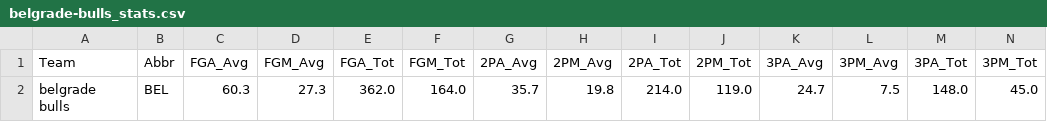
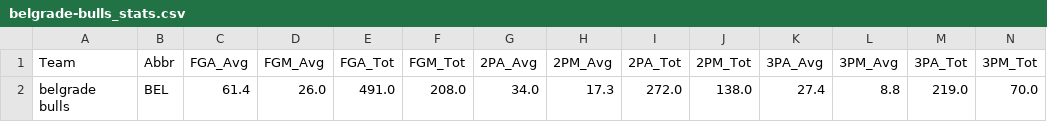
Before and after one commit to DaRealMumba/corn_stats, a CSV file: data/raw/teams/belgrade-bulls_stats.csv, drawn as a sheet; only a part is shown; removed rows and columns are numbered as before the commit, all else as after; rows hold the shown columns only; the diff names each change by its address in the sheet, - before the commit and + after, or states it on an @@ line.

```diff
--- a/data/raw/teams/belgrade-bulls_stats.csv
+++ b/data/raw/teams/belgrade-bulls_stats.csv
-row 2: belgrade bulls | BEL | 60.3 | 27.3 | 362.0 | 164.0 | 35.7 | 19.8 | 214.0 | 119.0 | 24.7 | 7.5 | 148.0 | 45.0
+row 2: belgrade bulls | BEL | 61.4 | 26.0 | 491.0 | 208.0 | 34.0 | 17.3 | 272.0 | 138.0 | 27.4 | 8.8 | 219.0 | 70.0
```
Also changed, not shown: data/raw/tables/north_liga_df.csv, data/raw/teams/all_teams_stats.csv, 13 other files.
